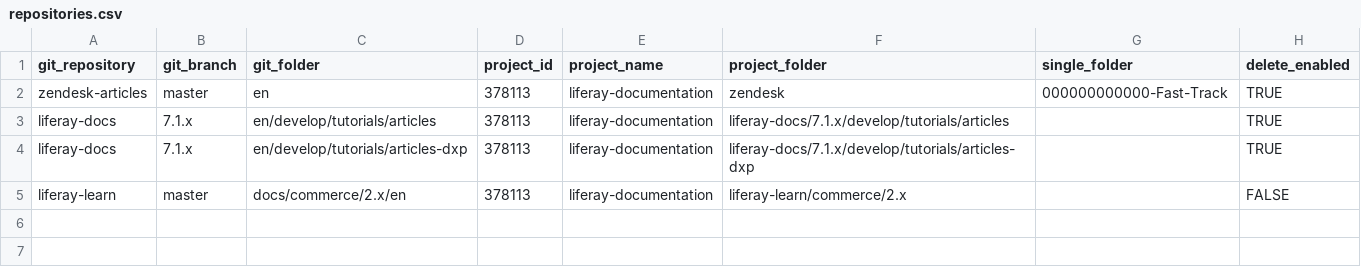
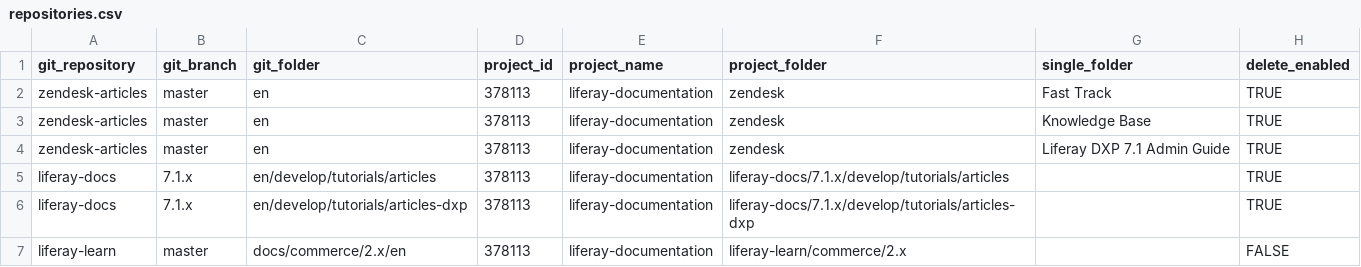
Before and after one commit to holatuwol/github-crowdin-crontab, a CSV file: repositories.csv, drawn as a sheet.

```diff
--- a/repositories.csv
+++ b/repositories.csv
@@ -1,3 +1,5 @@
 git_repository,git_branch,git_folder,project_id,project_name,project_folder,single_folder,delete_enabled
-zendesk-articles,master,en,378113,liferay-documentation,zendesk,000000000000-Fast-Track,TRUE
+zendesk-articles,master,en,378113,liferay-documentation,zendesk,Fast Track,TRUE
+zendesk-articles,master,en,378113,liferay-documentation,zendesk,Knowledge Base,TRUE
+zendesk-articles,master,en,378113,liferay-documentation,zendesk,Liferay DXP 7.1 Admin Guide,TRUE
 liferay-docs,7.1.x,en/develop/tutorials/articles,378113,liferay-documentation,liferay-docs/7.1.x/develop/tutorials/articles,,TRUE
```
Also changed, not shown: 2 other files.
